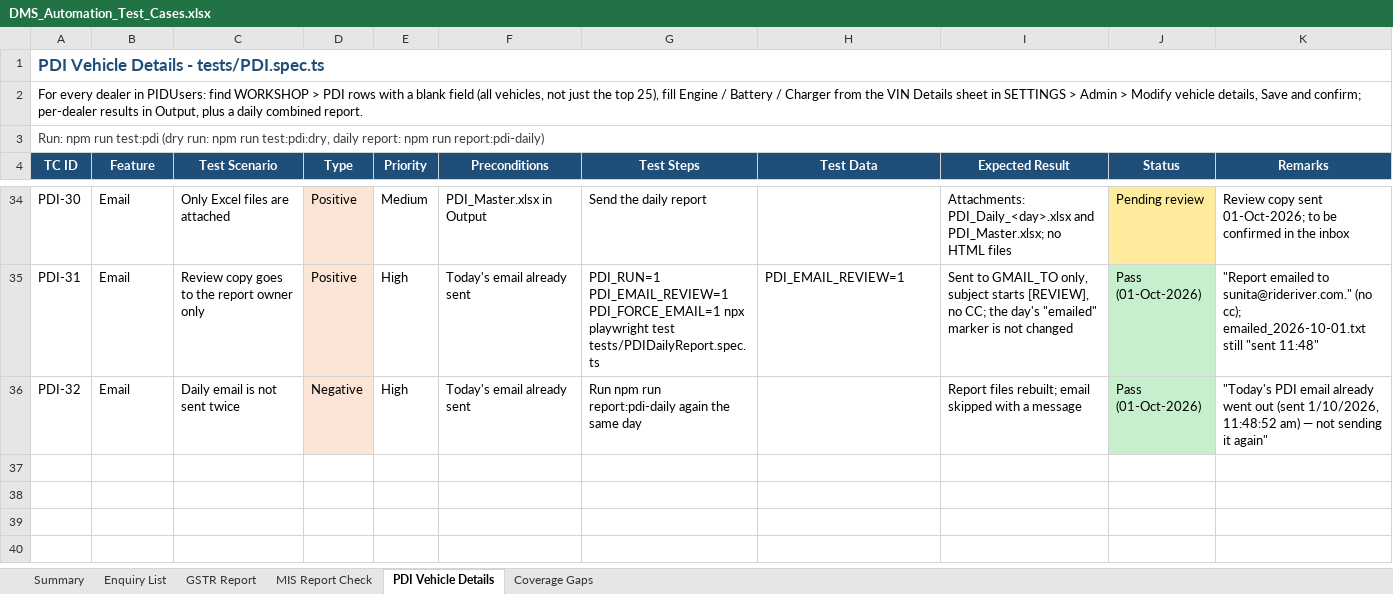
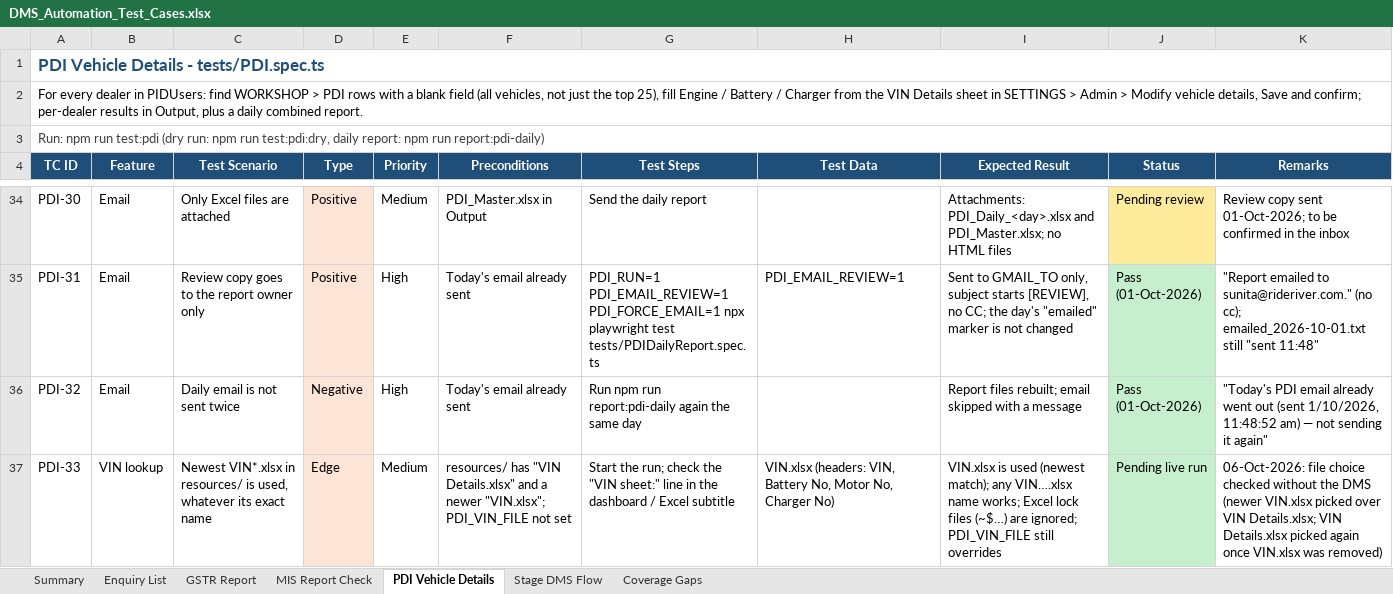
Before and after one commit to sunita-river/E2E-DMS, an Excel workbook: Test Cases/DMS_Automation_Test_Cases.xlsx, sheet PDI Vehicle Details, drawn as a sheet; only a part is shown, gaps mark what is left out; values as stored, in another font and other column widths than the file's, no borders; the diff names each change by its address in the sheet, - before the commit and + after, or states it on an @@ line.

```diff
--- a/Test Cases/DMS_Automation_Test_Cases.xlsx (sheet PDI Vehicle Details)
+++ b/Test Cases/DMS_Automation_Test_Cases.xlsx (sheet PDI Vehicle Details)
+sheet tab: Stage DMS Flow
+row 37: PDI-33 | VIN lookup | Newest VIN*.xlsx in resources/ is used, whatever its exact name | Edge | Medium | resources/ has "VIN Details.xlsx" and a newer "VIN.xlsx"; PDI_VIN_FILE not set | Start the run; check the "VIN sheet:" line in the dashboard / Excel subtitle | VIN.xlsx (headers: VIN, Battery No, Motor No, Charger No) | VIN.xlsx is used (newest match); any VIN….xlsx name works; Excel lock files (~$…) are ignored; PDI_VIN_FILE still overrides | Pending live run | 06-Oct-2026: file choice checked without the DMS (newer VIN.xlsx picked over VIN Details.xlsx; VIN Details.xlsx picked again once VIN.xlsx was removed)
```
Also changed, not shown: sheet Summary, sheet Coverage Gaps, 6 other files.
